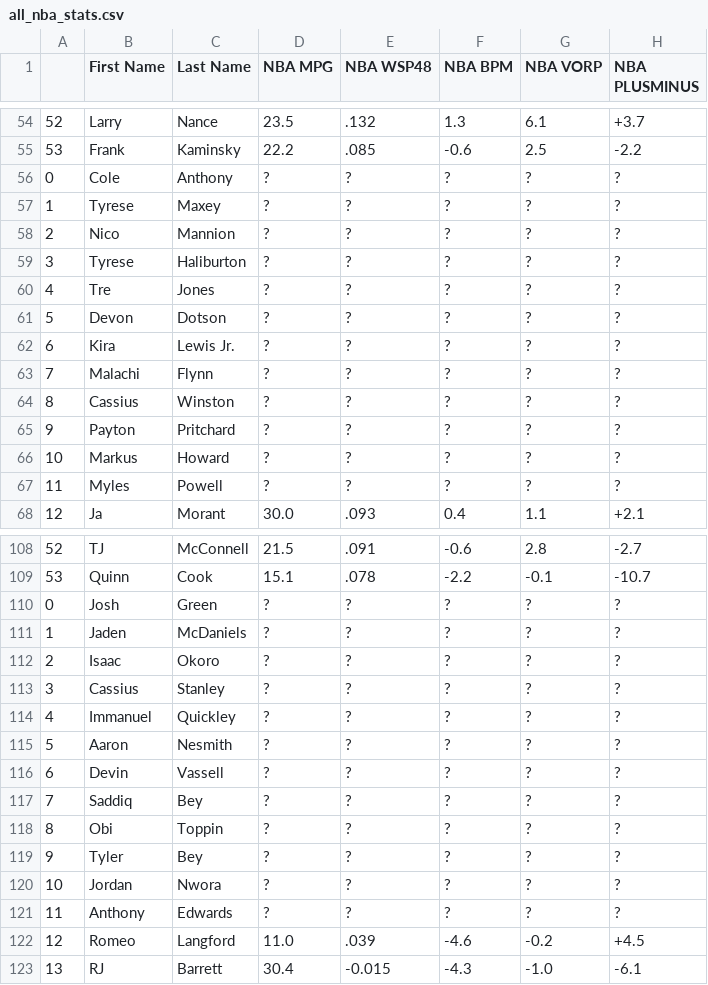
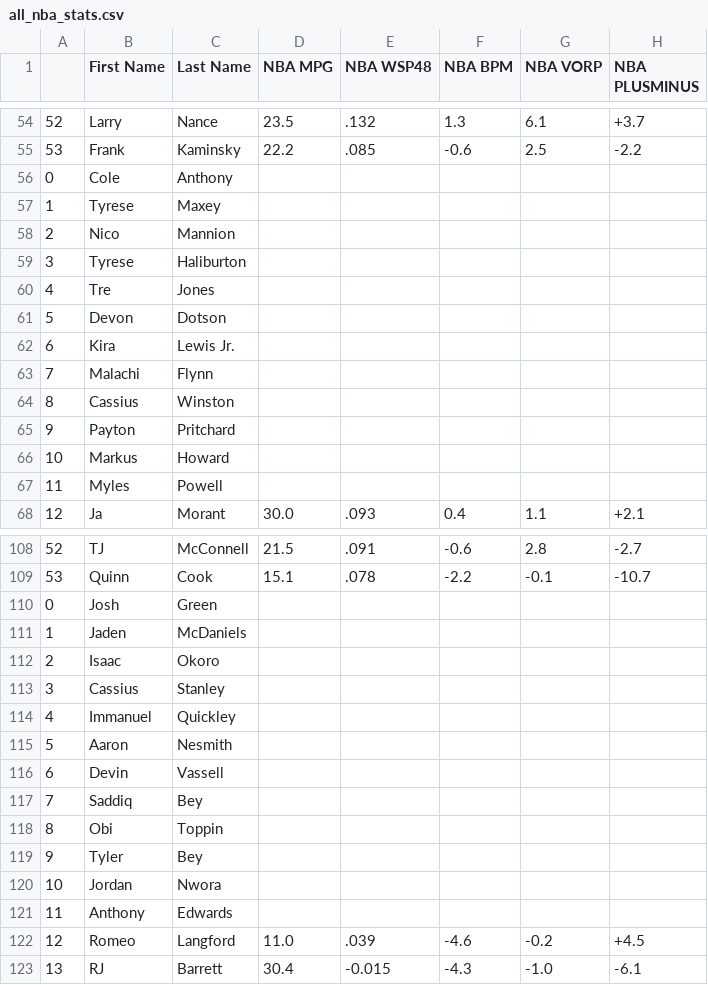
Before and after one commit to JasonG7234/NBA-Draft-Model, a CSV file: all_nba_stats.csv, drawn as a sheet; only a part is shown, gaps mark what is left out; the diff covers the shown part only.

```diff
--- a/all_nba_stats.csv
+++ b/all_nba_stats.csv
@@ -55,14 +55,14 @@
 53,Frank,Kaminsky,22.2,.085,-0.6,2.5,-2.2
-0,Cole,Anthony,?,?,?,?,?
-1,Tyrese,Maxey,?,?,?,?,?
-2,Nico,Mannion,?,?,?,?,?
-3,Tyrese ,Haliburton,?,?,?,?,?
-4,Tre,Jones,?,?,?,?,?
-5,Devon,Dotson,?,?,?,?,?
-6,Kira,Lewis Jr.,?,?,?,?,?
-7,Malachi,Flynn,?,?,?,?,?
-8,Cassius,Winston,?,?,?,?,?
-9,Payton,Pritchard,?,?,?,?,?
-10,Markus,Howard,?,?,?,?,?
-11,Myles,Powell,?,?,?,?,?
+0,Cole,Anthony,,,,,
+1,Tyrese,Maxey,,,,,
+2,Nico,Mannion,,,,,
+3,Tyrese,Haliburton,,,,,
+4,Tre,Jones,,,,,
+5,Devon,Dotson,,,,,
+6,Kira,Lewis Jr.,,,,,
+7,Malachi,Flynn,,,,,
+8,Cassius,Winston,,,,,
+9,Payton,Pritchard,,,,,
+10,Markus,Howard,,,,,
+11,Myles,Powell,,,,,
 12,Ja,Morant,30.0,.093,0.4,1.1,+2.1
@@ -109,14 +109,14 @@
 53,Quinn,Cook,15.1,.078,-2.2,-0.1,-10.7
-0,Josh,Green,?,?,?,?,?
-1,Jaden,McDaniels,?,?,?,?,?
-2,Isaac,Okoro,?,?,?,?,?
-3,Cassius,Stanley,?,?,?,?,?
-4,Immanuel,Quickley,?,?,?,?,?
-5,Aaron,Nesmith,?,?,?,?,?
-6,Devin,Vassell,?,?,?,?,?
-7,Saddiq,Bey,?,?,?,?,?
-8,Obi,Toppin,?,?,?,?,?
-9,Tyler,Bey,?,?,?,?,?
-10,Jordan,Nwora,?,?,?,?,?
-11,Anthony,Edwards,?,?,?,?,?
+0,Josh,Green,,,,,
+1,Jaden,McDaniels,,,,,
+2,Isaac,Okoro,,,,,
+3,Cassius,Stanley,,,,,
+4,Immanuel,Quickley,,,,,
+5,Aaron,Nesmith,,,,,
+6,Devin,Vassell,,,,,
+7,Saddiq,Bey,,,,,
+8,Obi,Toppin,,,,,
+9,Tyler,Bey,,,,,
+10,Jordan,Nwora,,,,,
+11,Anthony,Edwards,,,,,
 12,Romeo,Langford,11.0,.039,-4.6,-0.2,+4.5
```
Also changed, not shown: 55 edited cells elsewhere in this file, bigs.csv, guards.csv, 2 other files.
